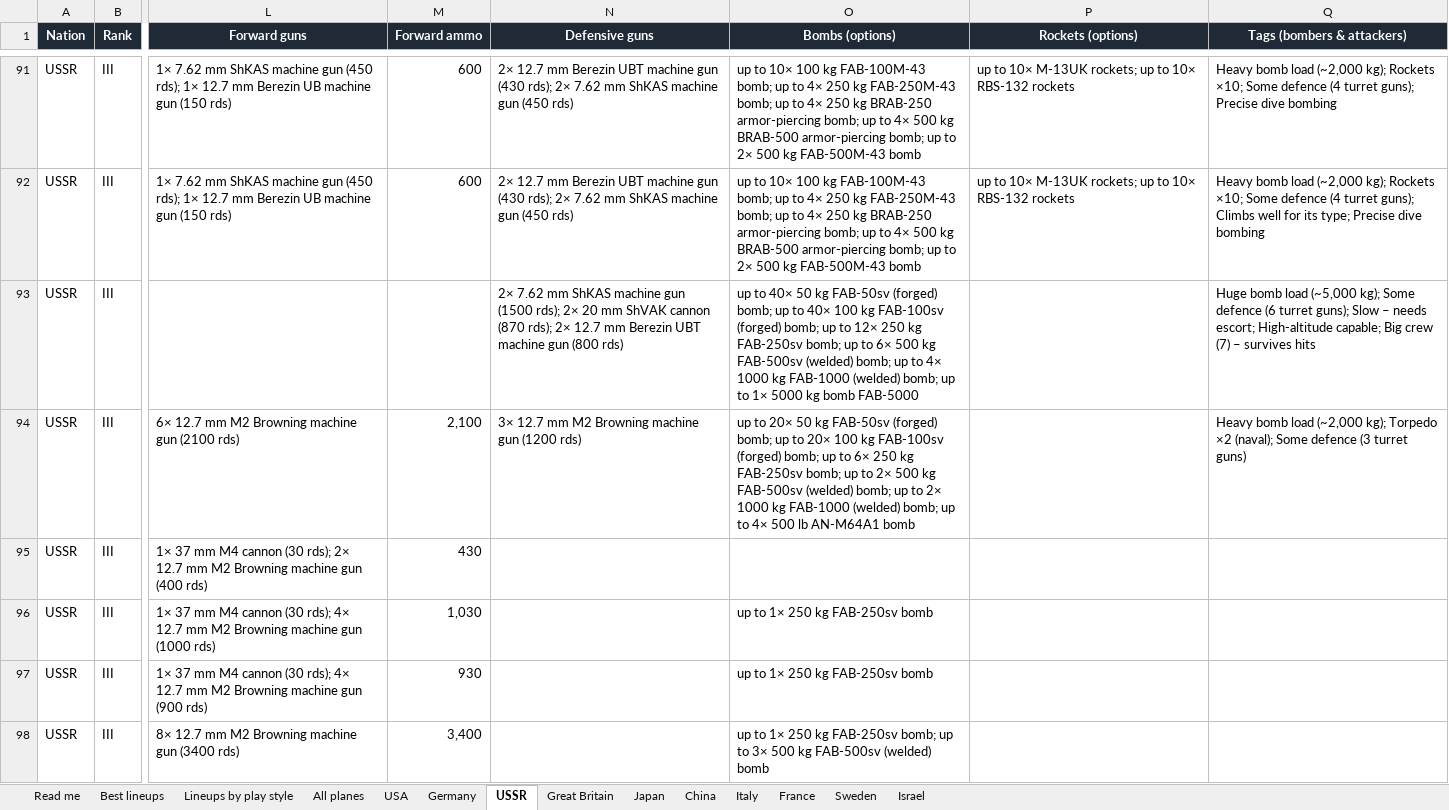
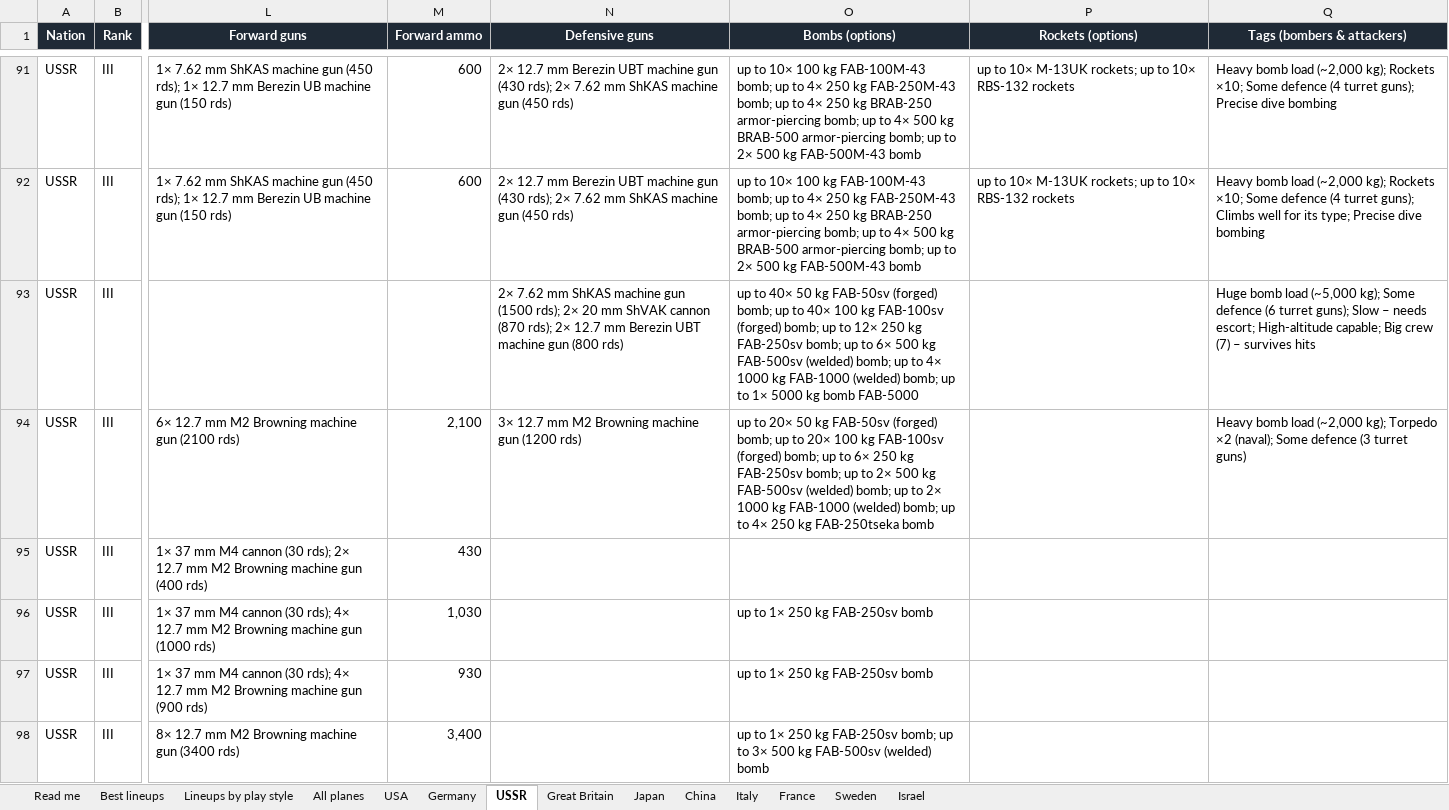
Before and after one commit to allentj14/prop-hangar, an Excel workbook: data/War Thunder Prop Planes.xlsx, sheet USSR, drawn as a sheet; only a part is shown, gaps mark what is left out; values as stored, in another font and other column widths than the file's, no borders; the diff covers the shown part only; the diff names each change by its address in the sheet, - before the commit and + after, or states it on an @@ line.

```diff
--- a/data/War Thunder Prop Planes.xlsx (sheet USSR)
+++ b/data/War Thunder Prop Planes.xlsx (sheet USSR)
-O94 (Bombs (options)): …to 4× 500 lb AN-M64A1 bomb
+O94 (Bombs (options)): …to 4× 250 kg FAB-250tseka bomb
```
Also changed, not shown: 38 edited cells elsewhere in this sheet, sheet All planes, sheet Best lineups, sheet USA, sheet Lineups by play style, sheet Japan, sheet Great Britain, 6 more sheets, 3 other files.
